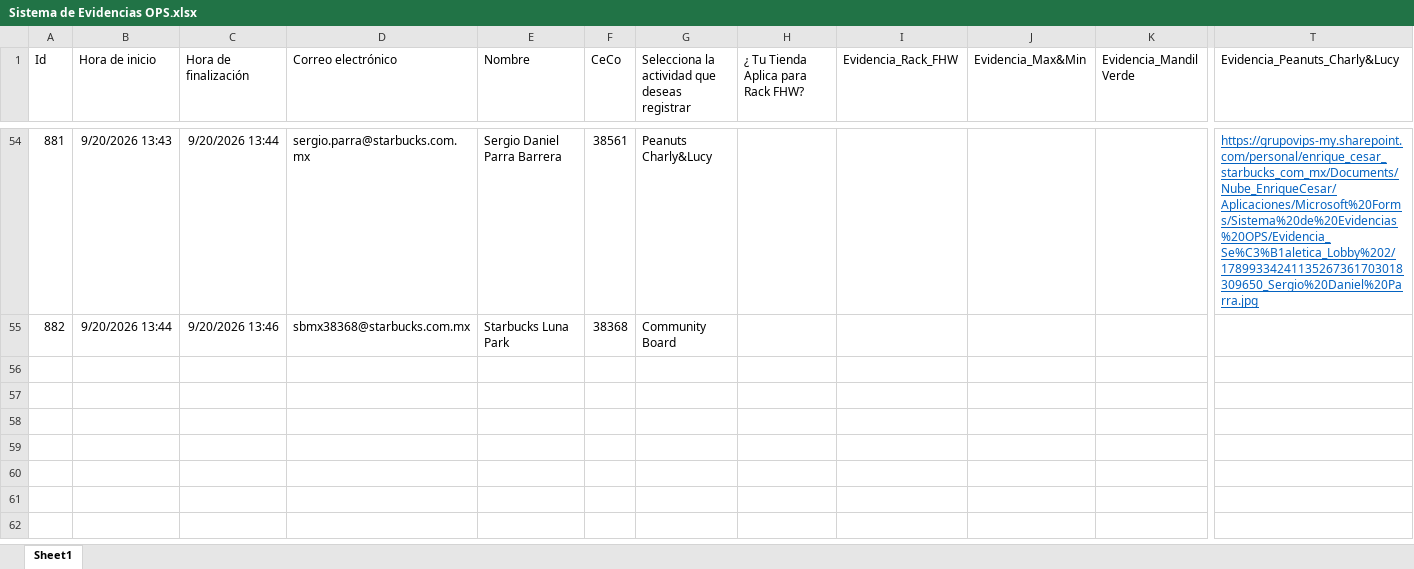
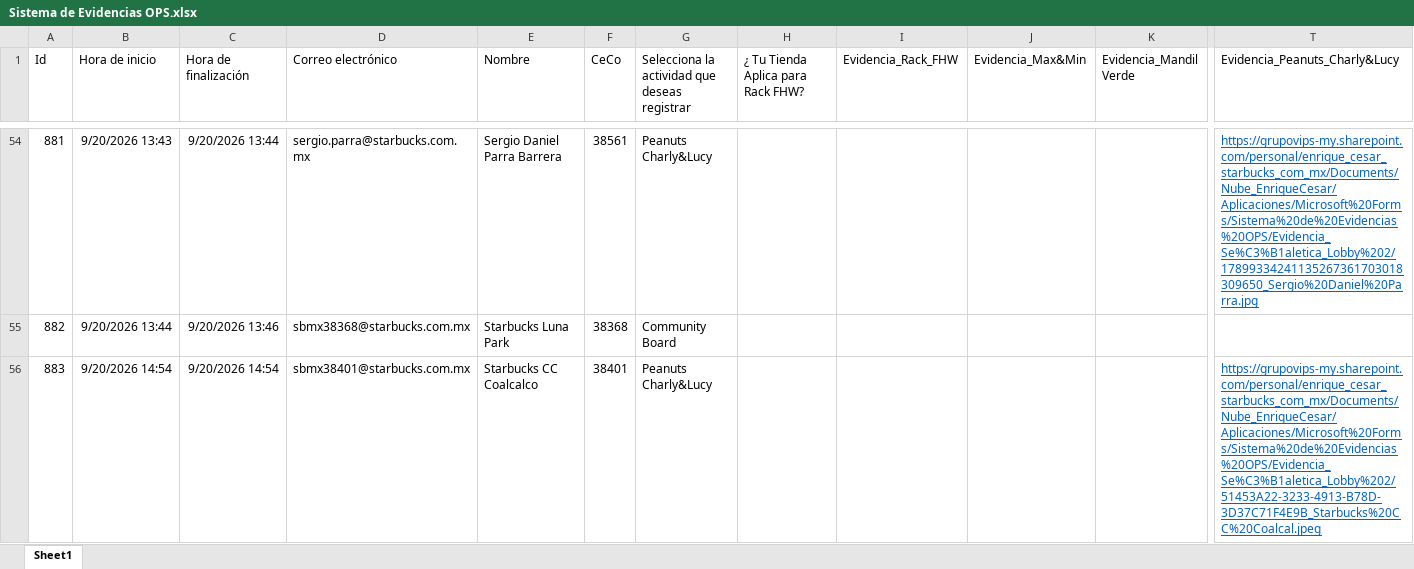
Before and after one commit to sbx-mex/Sistemas_Evidencias_Ops, an Excel workbook: cms/Sistema de Evidencias OPS.xlsx, sheet Sheet1, drawn as a sheet; only a part is shown, gaps mark what is left out; values as stored, in another font and other column widths than the file's, no borders; table styles not drawn; rows hold the shown columns only; the diff names each change by its address in the sheet, - before the commit and + after, or states it on an @@ line.

Commit message:
Add files via upload

```diff
--- a/cms/Sistema de Evidencias OPS.xlsx (sheet Sheet1)
+++ b/cms/Sistema de Evidencias OPS.xlsx (sheet Sheet1)
+row 56: 883 | 9/20/2026 14:54 | 9/20/2026 14:54 | sbmx38401@starbucks.com.mx | Starbucks CC Coalcalco | 38401 | Peanuts Charly&Lucy |  |  |  |  | https://grupovips-my.sharepoint.com/personal/enrique_cesar_starbucks_com_mx/Documents/Nube_EnriqueCesar/Aplicaciones/Microsoft%20Forms/Sistema%20de%20Evidencias%20OPS/Evidencia_Se%C3%B1aletica_Lobby%202/51453A22-3233-4913-B78D-3D37C71F4E9B_Starbucks%20CC%20Coalcal.jpeg
```
